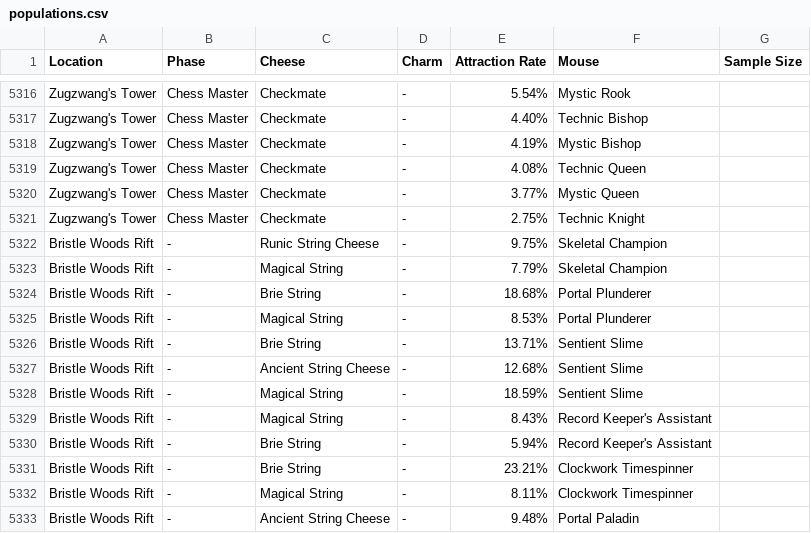
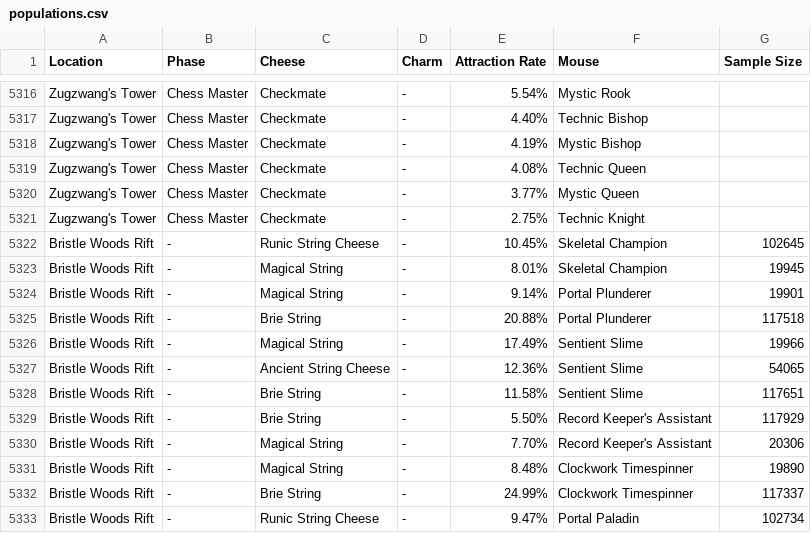
Before and after one commit to tsitu/MH-Tools, a CSV file: data/populations.csv, drawn as a sheet; only a part is shown, gaps mark what is left out; the diff covers the shown part only.

Commit message:
update BWR mice and add sample size data

```diff
--- a/data/populations.csv
+++ b/data/populations.csv
@@ -5321,13 +5321,13 @@ Zugzwang's Tower,Chess Master,Checkmate,-,3.77%,Mystic Queen,
 Zugzwang's Tower,Chess Master,Checkmate,-,2.75%,Technic Knight,
-Bristle Woods Rift,-,Runic String Cheese,-,9.75%,Skeletal Champion,
-Bristle Woods Rift,-,Magical String,-,7.79%,Skeletal Champion,
-Bristle Woods Rift,-,Brie String,-,18.68%,Portal Plunderer,
-Bristle Woods Rift,-,Magical String,-,8.53%,Portal Plunderer,
-Bristle Woods Rift,-,Brie String,-,13.71%,Sentient Slime,
-Bristle Woods Rift,-,Ancient String Cheese,-,12.68%,Sentient Slime,
-Bristle Woods Rift,-,Magical String,-,18.59%,Sentient Slime,
-Bristle Woods Rift,-,Magical String,-,8.43%,Record Keeper's Assistant,
-Bristle Woods Rift,-,Brie String,-,5.94%,Record Keeper's Assistant,
-Bristle Woods Rift,-,Brie String,-,23.21%,Clockwork Timespinner,
-Bristle Woods Rift,-,Magical String,-,8.11%,Clockwork Timespinner,
-Bristle Woods Rift,-,Ancient String Cheese,-,9.48%,Portal Paladin,
+Bristle Woods Rift,-,Runic String Cheese,-,10.45%,Skeletal Champion,102645
+Bristle Woods Rift,-,Magical String,-,8.01%,Skeletal Champion,19945
+Bristle Woods Rift,-,Magical String,-,9.14%,Portal Plunderer,19901
+Bristle Woods Rift,-,Brie String,-,20.88%,Portal Plunderer,117518
+Bristle Woods Rift,-,Magical String,-,17.49%,Sentient Slime,19966
+Bristle Woods Rift,-,Ancient String Cheese,-,12.36%,Sentient Slime,54065
+Bristle Woods Rift,-,Brie String,-,11.58%,Sentient Slime,117651
+Bristle Woods Rift,-,Brie String,-,5.50%,Record Keeper's Assistant,117929
+Bristle Woods Rift,-,Magical String,-,7.70%,Record Keeper's Assistant,20306
+Bristle Woods Rift,-,Magical String,-,8.48%,Clockwork Timespinner,19890
+Bristle Woods Rift,-,Brie String,-,24.99%,Clockwork Timespinner,117337
+Bristle Woods Rift,-,Runic String Cheese,-,9.47%,Portal Paladin,102734
```
Also changed, not shown: 5 removed rows and 71 edited cells elsewhere in this file.
